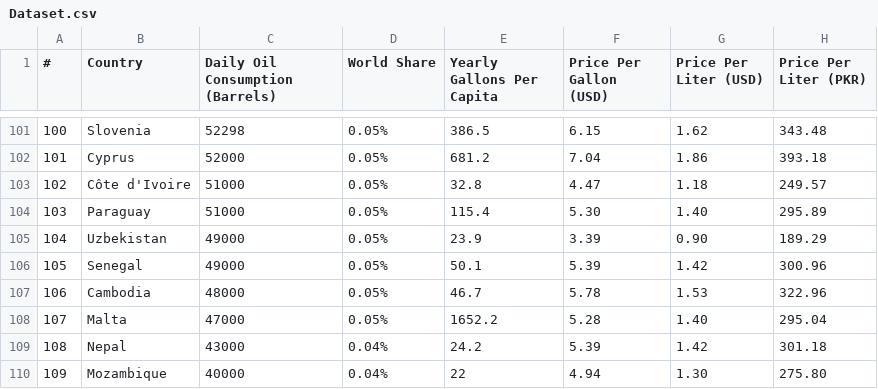
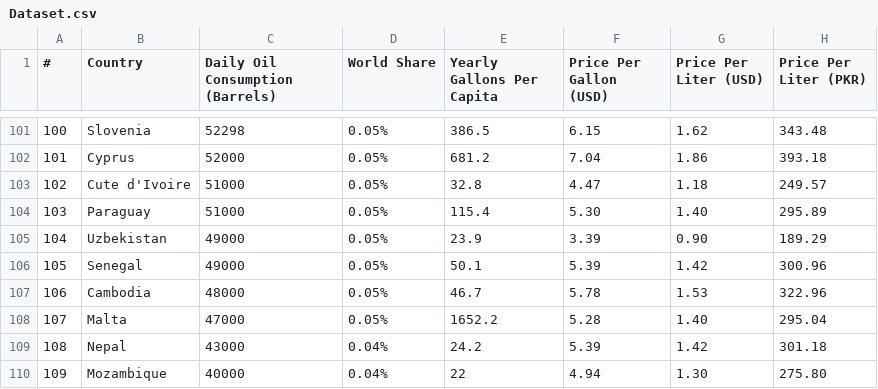
Before and after one commit to PolyM5/google, a CSV file: Dataset.csv, drawn as a sheet; only a part is shown, gaps mark what is left out; the diff names each change by its address in the sheet, - before the commit and + after, or states it on an @@ line.

Commit message:
Add files via upload

```diff
--- a/Dataset.csv
+++ b/Dataset.csv
-B103 (Country): Côte d'Ivoire
+B103 (Country): Cute d'Ivoire
```
